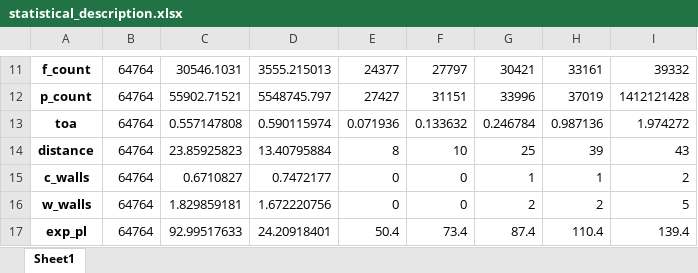
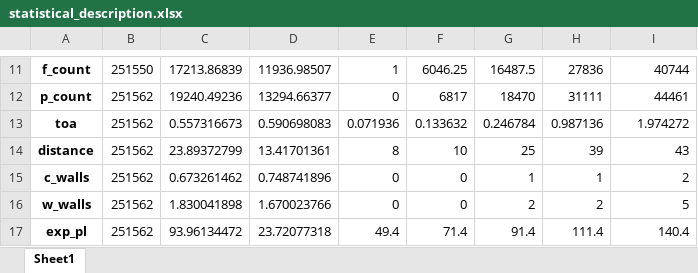
Before and after one commit to nahshonmokua/LoRaWAN-Indoor-Path-Loss-Modelling-with-MultiWall-Environment-Factors, an Excel workbook: statistical_description.xlsx, sheet Sheet1, drawn as a sheet; only a part is shown, gaps mark what is left out; values as stored, in another font and other column widths than the file's, no borders; the diff covers the shown part only; the diff names each change by its address in the sheet, - before the commit and + after, or states it on an @@ line.

Commit message:
Data Querry Notebook Advanced to avoid VM overloads + More Data :)

```diff
--- a/statistical_description.xlsx (sheet Sheet1)
+++ b/statistical_description.xlsx (sheet Sheet1)
-B11: 64764
+B11: 251550
-C11: 30546.1031
+C11: 17213.86839
-D11: 3555.215013
+D11: 11936.98507
-E11: 24377
+E11: 1
-F11: 27797
+F11: 6046.25
-G11: 30421
+G11: 16487.5
-H11: 33161
+H11: 27836
-I11: 39332
+I11: 40744
-B12:B17: 64764
+B12:B17: 251562
-C12: 55902.71521
+C12: 19240.49236
-D12: 5548745.797
+D12: 13294.66377
-E12: 27427
+E12: 0
-F12: 31151
+F12: 6817
-G12: 33996
+G12: 18470
-H12: 37019
+H12: 31111
-I12: 1412121428
+I12: 44461
-C13: 0.557147808
+C13: 0.557316673
-D13: 0.590115974
+D13: 0.590698083
-C14: 23.85925823
+C14: 23.89372799
-D14: 13.40795884
+D14: 13.41701361
-C15: 0.6710827
+C15: 0.673261462
-D15: 0.7472177
+D15: 0.748741896
-C16: 1.829859181
+C16: 1.830041898
-D16: 1.672220756
+D16: 1.670023766
-C17: 92.99517633
+C17: 93.96134472
-D17: 24.20918401
+D17: 23.72077318
-E17: 50.4
+E17: 49.4
-F17: 73.4
+F17: 71.4
-G17: 87.4
+G17: 91.4
-H17: 110.4
+H17: 111.4
-I17: 139.4
+I17: 140.4
```
Also changed, not shown: 72 edited cells elsewhere in this sheet, 6 other files.
